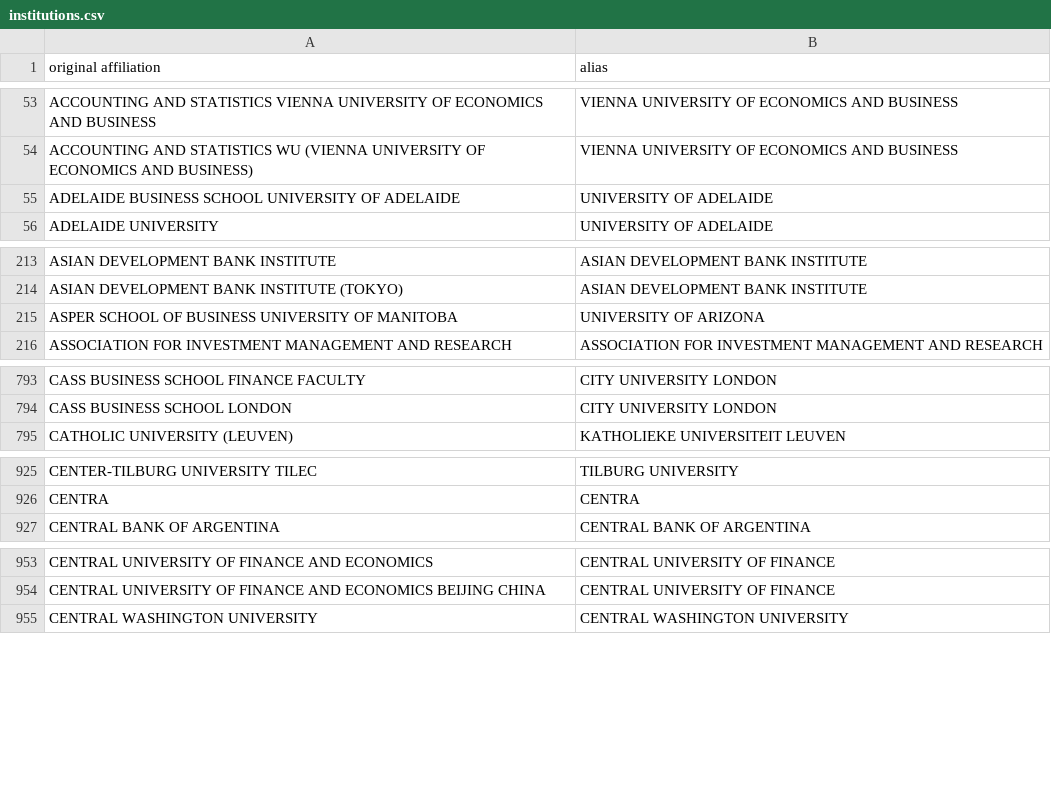
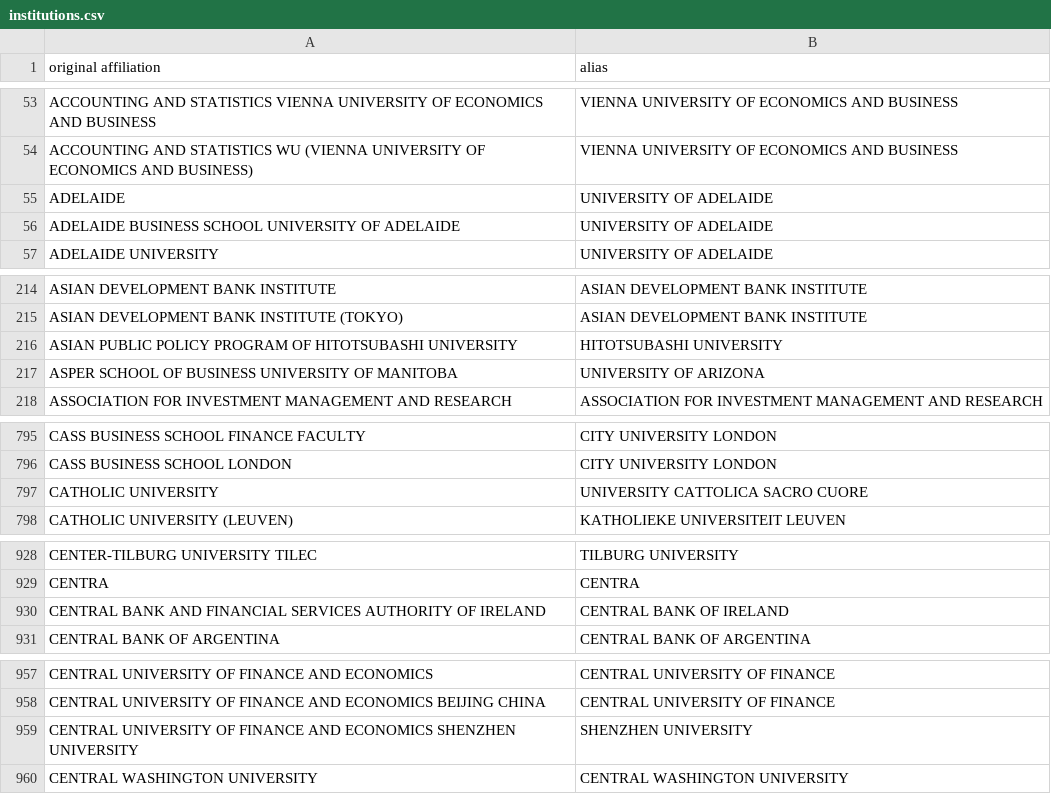
Before and after one commit to Michael-E-Rose/CoFE, a CSV file: data/institutions.csv, drawn as a sheet; only a part is shown, gaps mark what is left out; the diff covers the shown part only.

```diff
--- a/data/institutions.csv
+++ b/data/institutions.csv
@@ -54,2 +54,3 @@ ACCOUNTING AND STATISTICS VIENNA UNIVERSITY OF ECONOMICS AND BUSINESS,VIENNA UNI
 ACCOUNTING AND STATISTICS WU (VIENNA UNIVERSITY OF ECONOMICS AND BUSINESS),VIENNA UNIVERSITY OF ECONOMICS AND BUSINESS
+ADELAIDE,UNIVERSITY OF ADELAIDE
 ADELAIDE BUSINESS SCHOOL UNIVERSITY OF ADELAIDE,UNIVERSITY OF ADELAIDE
@@ -214,2 +215,3 @@ ASIAN DEVELOPMENT BANK INSTITUTE,ASIAN DEVELOPMENT BANK INSTITUTE
 ASIAN DEVELOPMENT BANK INSTITUTE (TOKYO),ASIAN DEVELOPMENT BANK INSTITUTE
+ASIAN PUBLIC POLICY PROGRAM OF HITOTSUBASHI UNIVERSITY,HITOTSUBASHI UNIVERSITY
 ASPER SCHOOL OF BUSINESS UNIVERSITY OF MANITOBA,UNIVERSITY OF ARIZONA
@@ -794,2 +796,3 @@ CASS BUSINESS SCHOOL FINANCE FACULTY,CITY UNIVERSITY LONDON
 CASS BUSINESS SCHOOL LONDON,CITY UNIVERSITY LONDON
+CATHOLIC UNIVERSITY,UNIVERSITY CATTOLICA SACRO CUORE
 CATHOLIC UNIVERSITY (LEUVEN),KATHOLIEKE UNIVERSITEIT LEUVEN
@@ -926,2 +929,3 @@ CENTER-TILBURG UNIVERSITY TILEC,TILBURG UNIVERSITY
 CENTRA,CENTRA
+CENTRAL BANK AND FINANCIAL SERVICES AUTHORITY OF IRELAND,CENTRAL BANK OF IRELAND
 CENTRAL BANK OF ARGENTINA,CENTRAL BANK OF ARGENTINA
@@ -954,2 +958,3 @@ CENTRAL UNIVERSITY OF FINANCE AND ECONOMICS,CENTRAL UNIVERSITY OF FINANCE
 CENTRAL UNIVERSITY OF FINANCE AND ECONOMICS BEIJING CHINA,CENTRAL UNIVERSITY OF FINANCE
+CENTRAL UNIVERSITY OF FINANCE AND ECONOMICS SHENZHEN UNIVERSITY,SHENZHEN UNIVERSITY
 CENTRAL WASHINGTON UNIVERSITY,CENTRAL WASHINGTON UNIVERSITY
```
Also changed, not shown: 69 added rows, 1 removed row and 1 edited cell elsewhere in this file, data/persons.csv, 33 other files.
